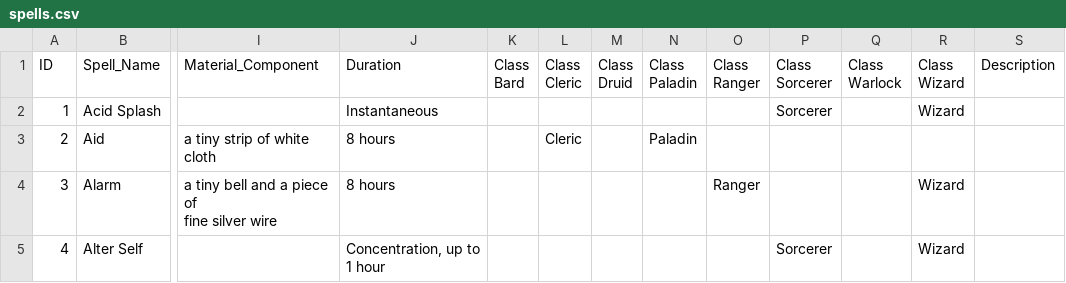
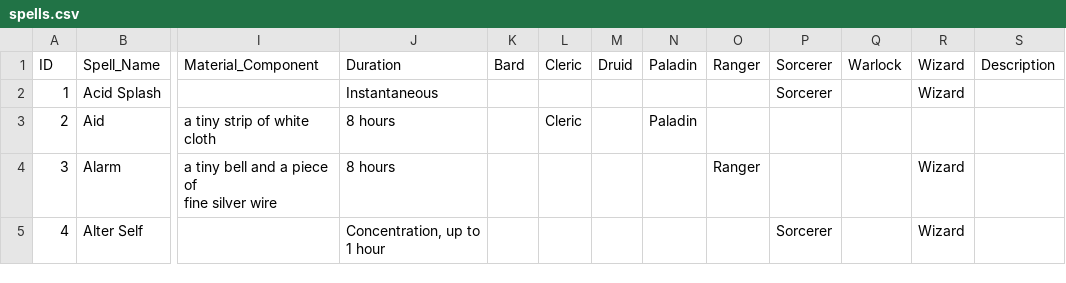
Before and after one commit to agustin2791/rpg_project, a CSV file: pyRPG/files/CSV/spells.csv, drawn as a sheet; only a part is shown, gaps mark what is left out; ↵ is a line break in a cell; the diff names each change by its address in the sheet, - before the commit and + after, or states it on an @@ line.

Commit message:
character Spells

```diff
--- a/pyRPG/files/CSV/spells.csv
+++ b/pyRPG/files/CSV/spells.csv
-K1: Class ↵ Bard
+K1: Bard
-L1: Class ↵ Cleric
+L1: Cleric
-M1: Class ↵ Druid
+M1: Druid
-N1: Class ↵ Paladin
+N1: Paladin
-O1: Class ↵ Ranger
+O1: Ranger
-P1: Class ↵ Sorcerer
+P1: Sorcerer
-Q1: Class ↵ Warlock
+Q1: Warlock
-R1: Class ↵ Wizard
+R1: Wizard
```
Also changed, not shown: 8 other files.
